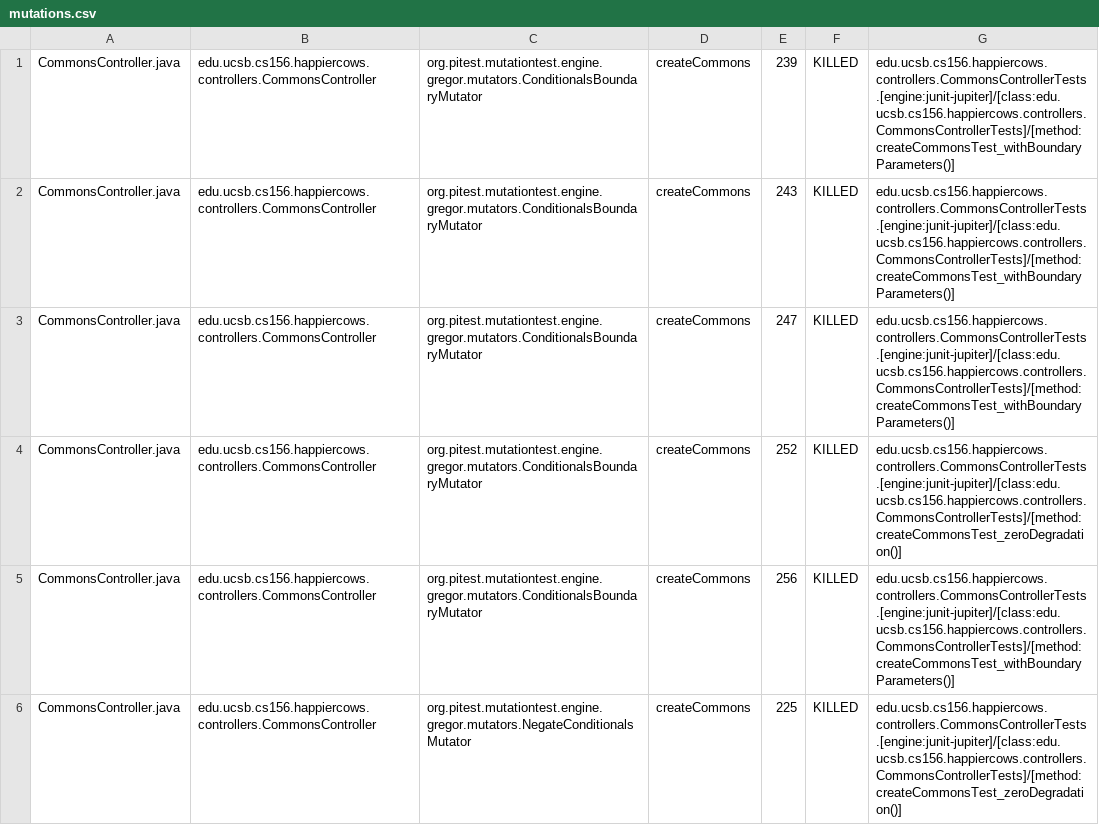
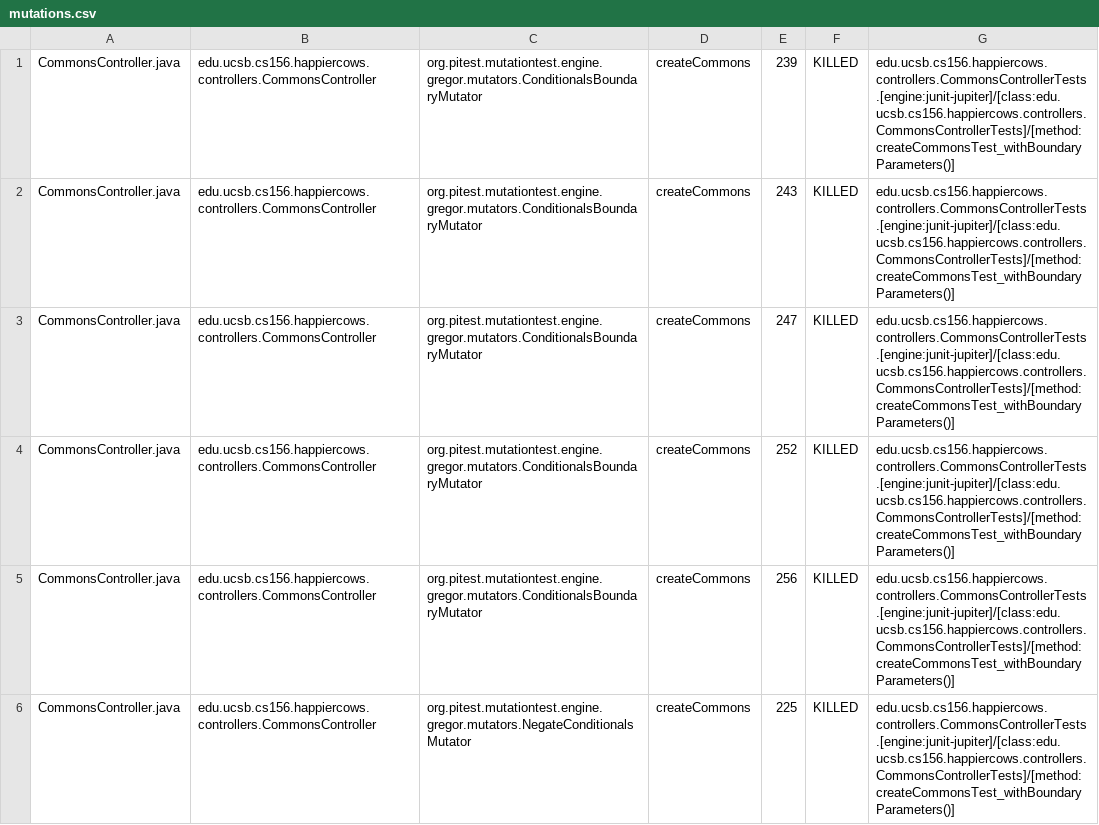
Before and after one commit to ucsb-cs156-w24/proj-happy-cows-w24-4pm-3, a CSV file: prs/35/pitest/mutations.csv, drawn as a sheet; only a part is shown; the diff covers the shown part only.

Commit message:
Deploying to gh-pages from @ ucsb-cs156-w24/proj-happy-cows-w24-4pm-3@752c7050242322a29ec68a59367374ff0382eb98 🚀

```diff
--- a/prs/35/pitest/mutations.csv
+++ b/prs/35/pitest/mutations.csv
@@ -3,4 +3,4 @@ CommonsController.java,edu.ucsb.cs156.happiercows.controllers.CommonsController,
 CommonsController.java,edu.ucsb.cs156.happiercows.controllers.CommonsController,org.pitest.mutationtest.engine.gregor.mutators.ConditionalsBoundaryMutator,createCommons,247,KILLED,edu.ucsb.cs156.happiercows.controllers.CommonsControllerTests.[engine:junit-jupiter]/[class:edu.ucsb.cs156.happiercows.controllers.CommonsControllerTests]/[method:createCommonsTest_withBoundaryParameters()]
-CommonsController.java,edu.ucsb.cs156.happiercows.controllers.CommonsController,org.pitest.mutationtest.engine.gregor.mutators.ConditionalsBoundaryMutator,createCommons,252,KILLED,edu.ucsb.cs156.happiercows.controllers.CommonsControllerTests.[engine:junit-jupiter]/[class:edu.ucsb.cs156.happiercows.controllers.CommonsControllerTests]/[method:createCommonsTest_zeroDegradation()]
+CommonsController.java,edu.ucsb.cs156.happiercows.controllers.CommonsController,org.pitest.mutationtest.engine.gregor.mutators.ConditionalsBoundaryMutator,createCommons,252,KILLED,edu.ucsb.cs156.happiercows.controllers.CommonsControllerTests.[engine:junit-jupiter]/[class:edu.ucsb.cs156.happiercows.controllers.CommonsControllerTests]/[method:createCommonsTest_withBoundaryParameters()]
 CommonsController.java,edu.ucsb.cs156.happiercows.controllers.CommonsController,org.pitest.mutationtest.engine.gregor.mutators.ConditionalsBoundaryMutator,createCommons,256,KILLED,edu.ucsb.cs156.happiercows.controllers.CommonsControllerTests.[engine:junit-jupiter]/[class:edu.ucsb.cs156.happiercows.controllers.CommonsControllerTests]/[method:createCommonsTest_withBoundaryParameters()]
-CommonsController.java,edu.ucsb.cs156.happiercows.controllers.CommonsController,org.pitest.mutationtest.engine.gregor.mutators.NegateConditionalsMutator,createCommons,225,KILLED,edu.ucsb.cs156.happiercows.controllers.CommonsControllerTests.[engine:junit-jupiter]/[class:edu.ucsb.cs156.happiercows.controllers.CommonsControllerTests]/[method:createCommonsTest_zeroDegradation()]
+CommonsController.java,edu.ucsb.cs156.happiercows.controllers.CommonsController,org.pitest.mutationtest.engine.gregor.mutators.NegateConditionalsMutator,createCommons,225,KILLED,edu.ucsb.cs156.happiercows.controllers.CommonsControllerTests.[engine:junit-jupiter]/[class:edu.ucsb.cs156.happiercows.controllers.CommonsControllerTests]/[method:createCommonsTest_withBoundaryParameters()]
```
Also changed, not shown: 1 added row, 1 removed row and 80 edited cells elsewhere in this file, 48 other files.
